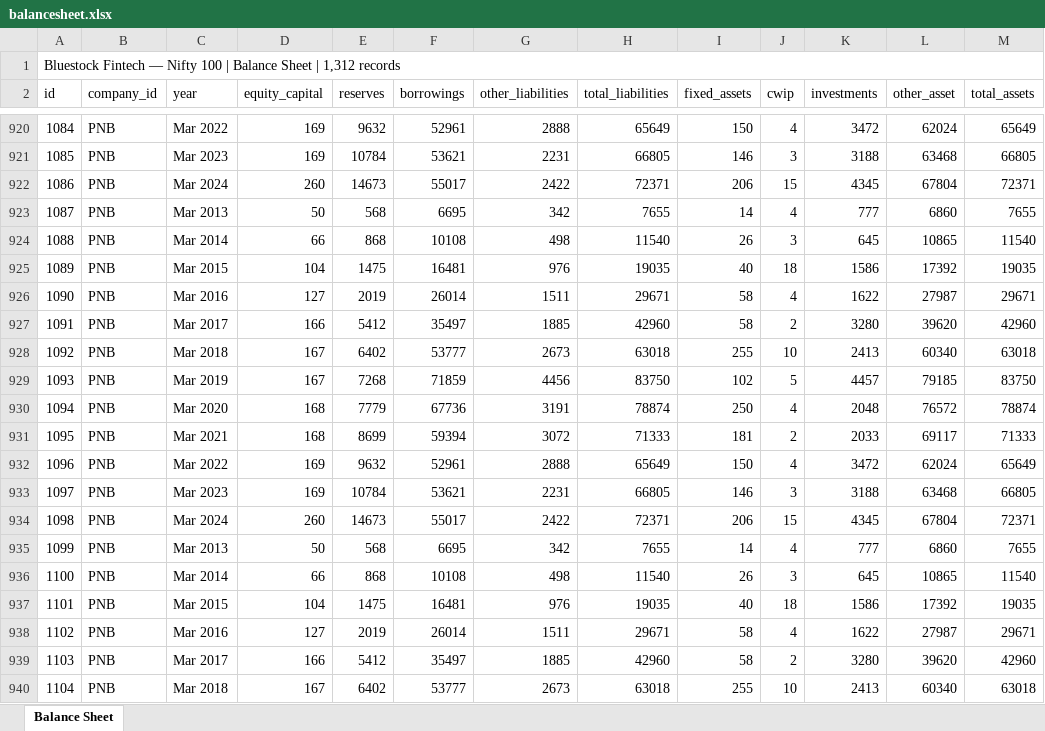
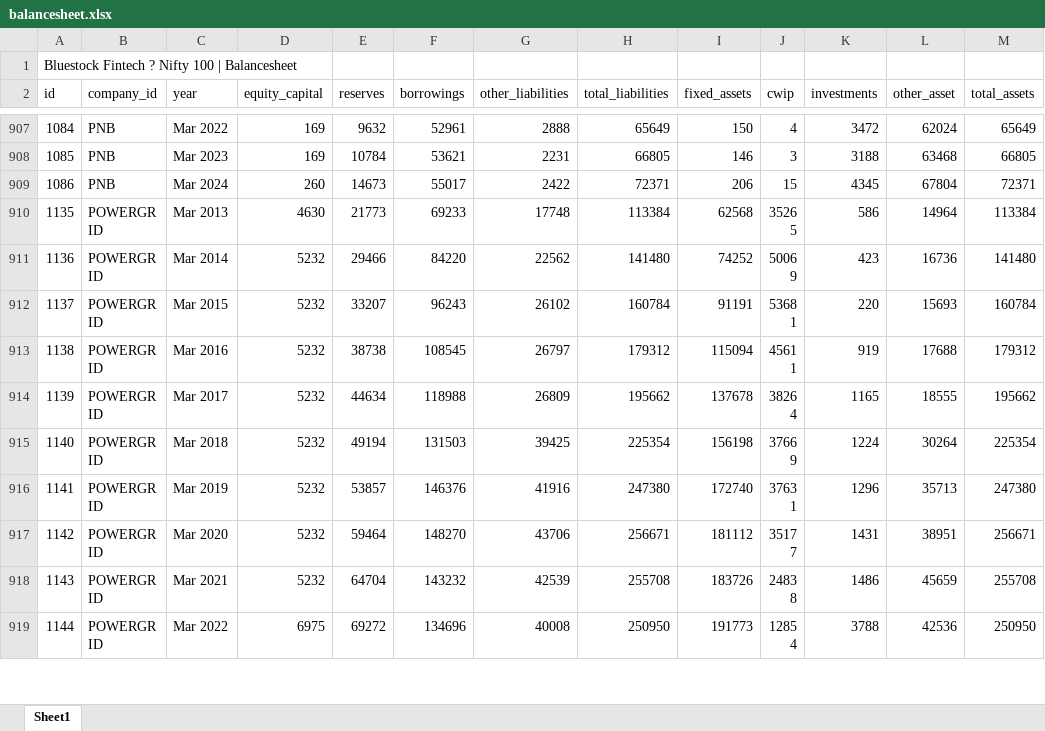
Before and after one commit to Abhilasha-git/nifty100-data-pipeline, an Excel workbook: data/raw/balancesheet.xlsx, sheet Sheet1, drawn as a sheet; only a part is shown, gaps mark what is left out; the shorter side is filled out with more unchanged rows; values as stored, in another font and other column widths than the file's, no cell formats; the diff covers the shown part only; the diff names each change by its address in the sheet, - before the commit and + after, or states it on an @@ line.

```diff
--- a/data/raw/balancesheet.xlsx (sheet Sheet1)
+++ b/data/raw/balancesheet.xlsx (sheet Sheet1)
-sheet tab: Balance Sheet
+sheet tab: Sheet1
@@ column A (id) renumbered between rows 1 and 922 @@
-A1:M1 merged
-row 923: 1087 | PNB | Mar 2013 | 50 | 568 | 6695 | 342 | 7655 | 14 | 4 | 777 | 6860 | 7655
-row 924: 1088 | PNB | Mar 2014 | 66 | 868 | 10108 | 498 | 11540 | 26 | 3 | 645 | 10865 | 11540
-row 925: 1089 | PNB | Mar 2015 | 104 | 1475 | 16481 | 976 | 19035 | 40 | 18 | 1586 | 17392 | 19035
-row 926: 1090 | PNB | Mar 2016 | 127 | 2019 | 26014 | 1511 | 29671 | 58 | 4 | 1622 | 27987 | 29671
-row 927: 1091 | PNB | Mar 2017 | 166 | 5412 | 35497 | 1885 | 42960 | 58 | 2 | 3280 | 39620 | 42960
-row 928: 1092 | PNB | Mar 2018 | 167 | 6402 | 53777 | 2673 | 63018 | 255 | 10 | 2413 | 60340 | 63018
-row 929: 1093 | PNB | Mar 2019 | 167 | 7268 | 71859 | 4456 | 83750 | 102 | 5 | 4457 | 79185 | 83750
-row 930: 1094 | PNB | Mar 2020 | 168 | 7779 | 67736 | 3191 | 78874 | 250 | 4 | 2048 | 76572 | 78874
-row 931: 1095 | PNB | Mar 2021 | 168 | 8699 | 59394 | 3072 | 71333 | 181 | 2 | 2033 | 69117 | 71333
-row 932: 1096 | PNB | Mar 2022 | 169 | 9632 | 52961 | 2888 | 65649 | 150 | 4 | 3472 | 62024 | 65649
-row 933: 1097 | PNB | Mar 2023 | 169 | 10784 | 53621 | 2231 | 66805 | 146 | 3 | 3188 | 63468 | 66805
-row 934: 1098 | PNB | Mar 2024 | 260 | 14673 | 55017 | 2422 | 72371 | 206 | 15 | 4345 | 67804 | 72371
-row 935: 1099 | PNB | Mar 2013 | 50 | 568 | 6695 | 342 | 7655 | 14 | 4 | 777 | 6860 | 7655
-row 936: 1100 | PNB | Mar 2014 | 66 | 868 | 10108 | 498 | 11540 | 26 | 3 | 645 | 10865 | 11540
-row 937: 1101 | PNB | Mar 2015 | 104 | 1475 | 16481 | 976 | 19035 | 40 | 18 | 1586 | 17392 | 19035
-row 938: 1102 | PNB | Mar 2016 | 127 | 2019 | 26014 | 1511 | 29671 | 58 | 4 | 1622 | 27987 | 29671
-row 939: 1103 | PNB | Mar 2017 | 166 | 5412 | 35497 | 1885 | 42960 | 58 | 2 | 3280 | 39620 | 42960
-row 940: 1104 | PNB | Mar 2018 | 167 | 6402 | 53777 | 2673 | 63018 | 255 | 10 | 2413 | 60340 | 63018
```
Also changed, not shown: 69 removed rows elsewhere in this sheet, cell formats, data/raw/cashflow.xlsx, data/raw/profitandloss.xlsx, 27 other files.
